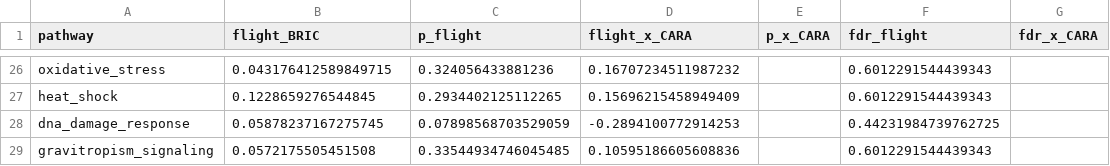
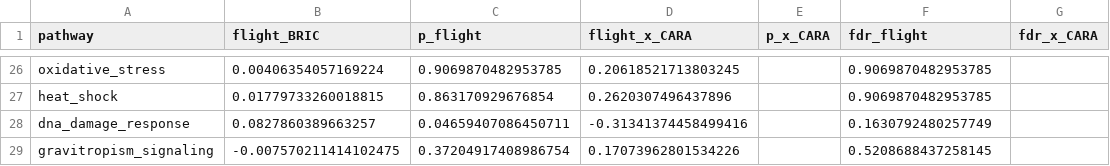
Before and after one commit to dr-richard-barker/Airflow_omics, a TSV file: tables/reanalysis_2026-10/followups/rescored/pathway_dish_subset_model.tsv, drawn as a sheet; only a part is shown, gaps mark what is left out; the diff covers the shown part only; the diff names each change by its address in the sheet, - before the commit and + after, or states it on an @@ line.

```diff
--- a/tables/reanalysis_2026-10/followups/rescored/pathway_dish_subset_model.tsv
+++ b/tables/reanalysis_2026-10/followups/rescored/pathway_dish_subset_model.tsv
-B26 (flight_BRIC): 0.043176412589849715
+B26 (flight_BRIC): 0.00406354057169224
-C26 (p_flight): 0.324056433881236
+C26 (p_flight): 0.9069870482953785
-D26 (flight_x_CARA): 0.16707234511987232
+D26 (flight_x_CARA): 0.20618521713803245
-F26:F27 (fdr_flight): 0.6012291544439343
+F26:F27 (fdr_flight): 0.9069870482953785
-B27 (flight_BRIC): 0.1228659276544845
+B27 (flight_BRIC): 0.01779733260018815
-C27 (p_flight): 0.2934402125112265
+C27 (p_flight): 0.863170929676854
-D27 (flight_x_CARA): 0.15696215458949409
+D27 (flight_x_CARA): 0.2620307496437896
-B28 (flight_BRIC): 0.05878237167275745
+B28 (flight_BRIC): 0.0827860389663257
-C28 (p_flight): 0.07898568703529059
+C28 (p_flight): 0.04659407086450711
-D28 (flight_x_CARA): -0.2894100772914253
+D28 (flight_x_CARA): -0.31341374458499416
-F28 (fdr_flight): 0.44231984739762725
+F28 (fdr_flight): 0.1630792480257749
-B29 (flight_BRIC): 0.0572175505451508
+B29 (flight_BRIC): -0.007570211414102475
-C29 (p_flight): 0.33544934746045485
+C29 (p_flight): 0.37204917408986754
-D29 (flight_x_CARA): 0.10595186605608836
+D29 (flight_x_CARA): 0.17073962801534226
-F29 (fdr_flight): 0.6012291544439343
+F29 (fdr_flight): 0.5208688437258145
```
Also changed, not shown: 96 edited cells elsewhere in this file, tables/reanalysis_2026-10/covariate_changes.tsv, tables/reanalysis_2026-10/expression_metadata_with_cfd_v2.tsv, 27 other files.
